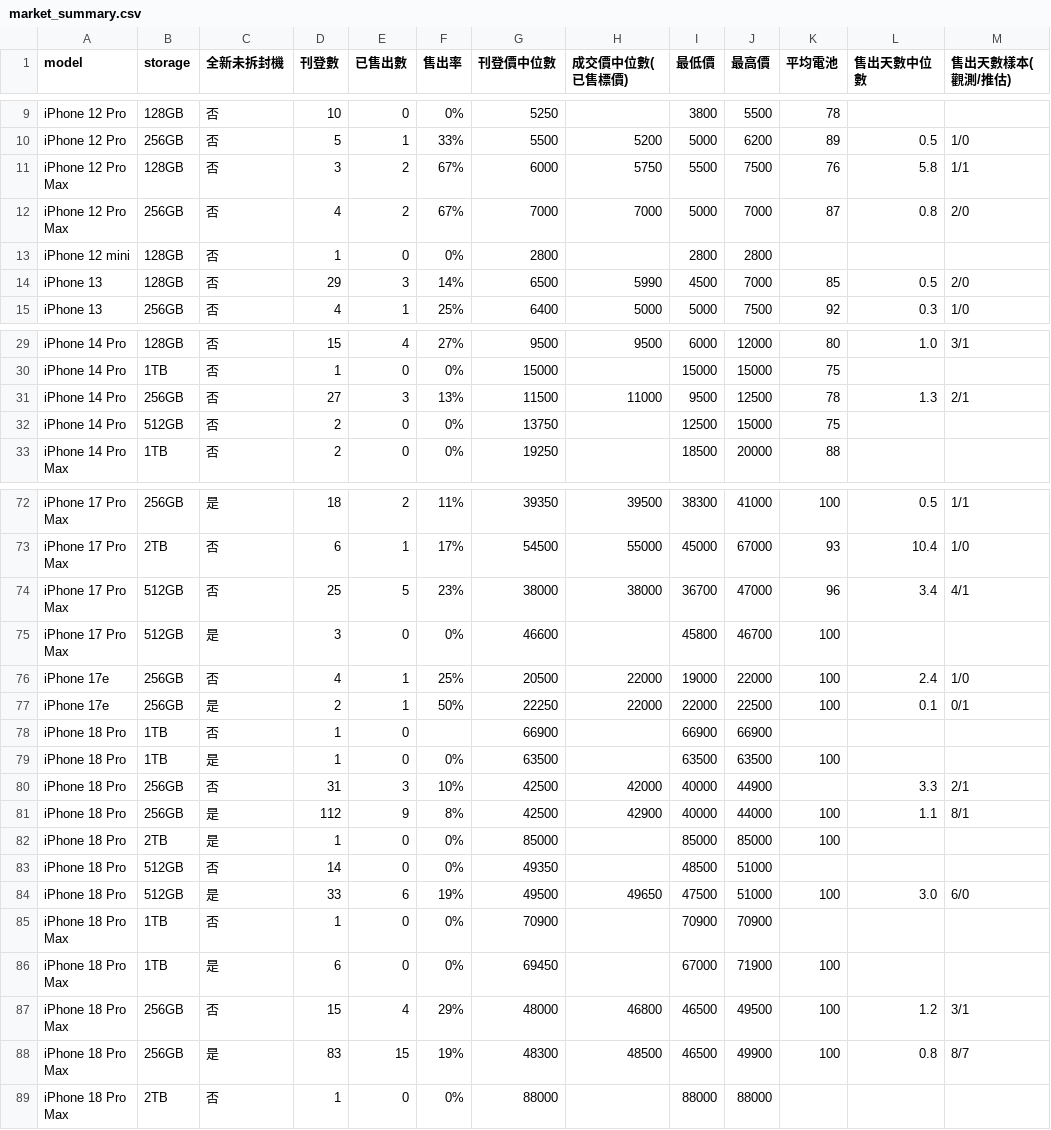
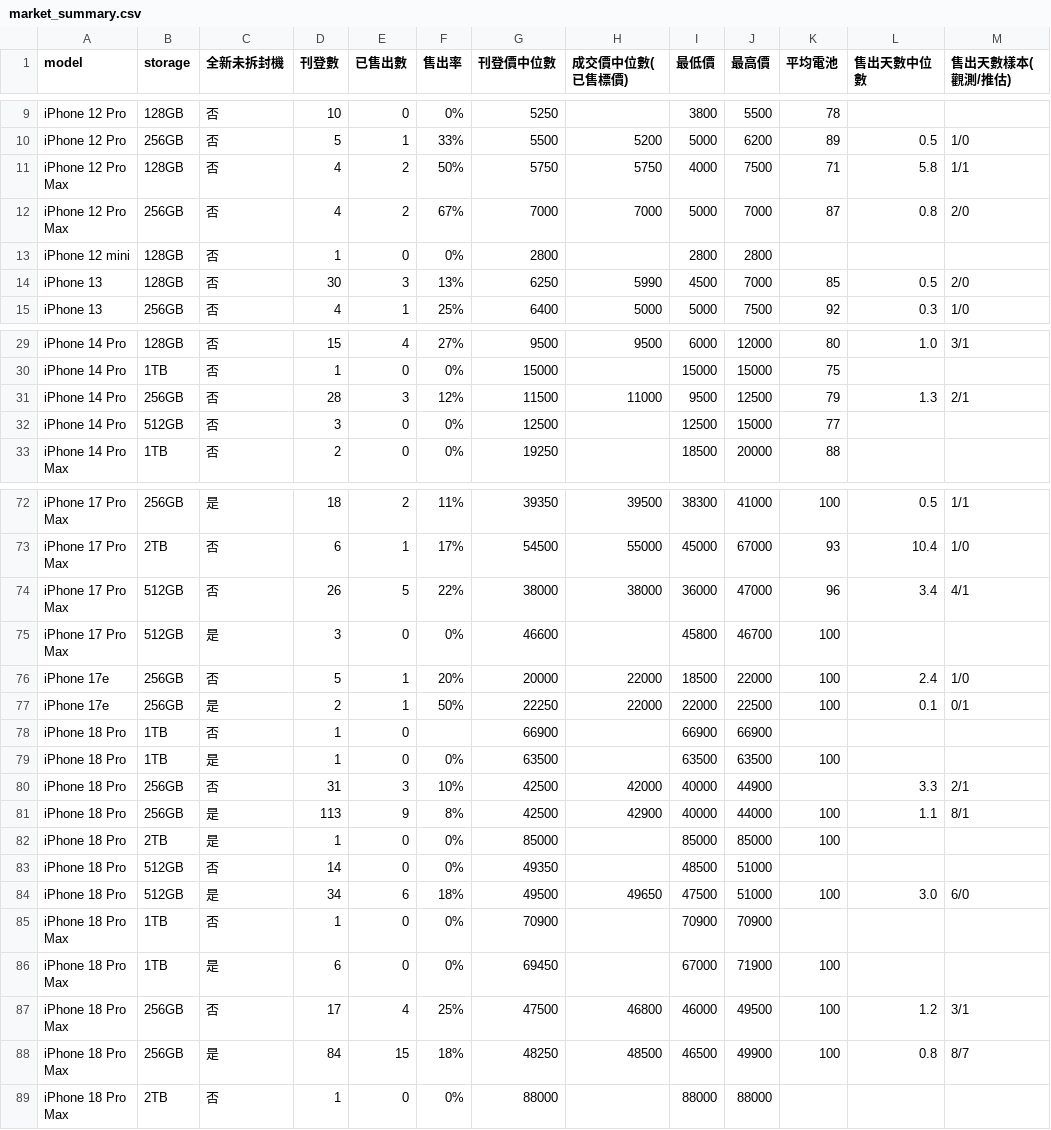
Before and after one commit to iPliny/ptt-iphone-tracker, a CSV file: data/market_summary.csv, drawn as a sheet; only a part is shown, gaps mark what is left out; the diff covers the shown part only; the diff names each change by its address in the sheet, - before the commit and + after, or states it on an @@ line.

```diff
--- a/data/market_summary.csv
+++ b/data/market_summary.csv
-D11 (刊登數): 3
+D11 (刊登數): 4
-F11 (售出率): 67%
+F11 (售出率): 50%
-G11 (刊登價中位數): 6000
+G11 (刊登價中位數): 5750
-I11 (最低價): 5500
+I11 (最低價): 4000
-K11 (平均電池): 76
+K11 (平均電池): 71
-D14 (刊登數): 29
+D14 (刊登數): 30
-F14 (售出率): 14%
+F14 (售出率): 13%
-G14 (刊登價中位數): 6500
+G14 (刊登價中位數): 6250
-D31 (刊登數): 27
+D31 (刊登數): 28
-F31 (售出率): 13%
+F31 (售出率): 12%
-K31 (平均電池): 78
+K31 (平均電池): 79
-D32 (刊登數): 2
+D32 (刊登數): 3
-G32 (刊登價中位數): 13750
+G32 (刊登價中位數): 12500
-K32 (平均電池): 75
+K32 (平均電池): 77
-D74 (刊登數): 25
+D74 (刊登數): 26
-F74 (售出率): 23%
+F74 (售出率): 22%
-I74 (最低價): 36700
+I74 (最低價): 36000
-D76 (刊登數): 4
+D76 (刊登數): 5
-F76 (售出率): 25%
+F76 (售出率): 20%
-G76 (刊登價中位數): 20500
+G76 (刊登價中位數): 20000
-I76 (最低價): 19000
+I76 (最低價): 18500
-D81 (刊登數): 112
+D81 (刊登數): 113
-D84 (刊登數): 33
+D84 (刊登數): 34
-F84 (售出率): 19%
+F84 (售出率): 18%
-D87 (刊登數): 15
+D87 (刊登數): 17
-F87 (售出率): 29%
+F87 (售出率): 25%
-G87 (刊登價中位數): 48000
+G87 (刊登價中位數): 47500
-I87 (最低價): 46500
+I87 (最低價): 46000
-D88 (刊登數): 83
+D88 (刊登數): 84
-F88 (售出率): 19%
+F88 (售出率): 18%
-G88 (刊登價中位數): 48300
+G88 (刊登價中位數): 48250
```
Also changed, not shown: 15 edited cells elsewhere in this file, data/events.csv, data/multi_items.csv, 2 other files.
